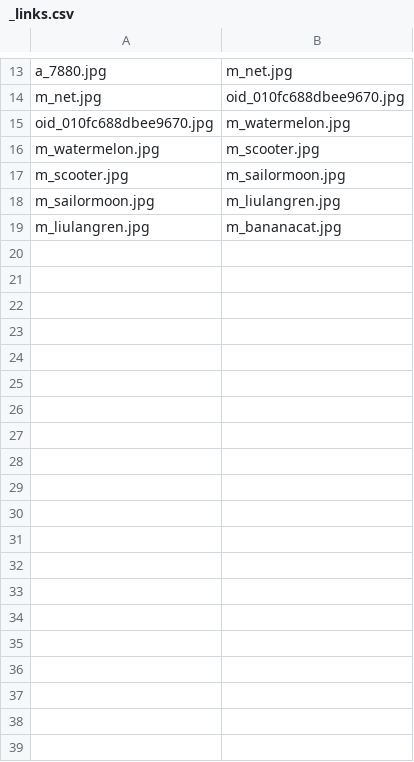
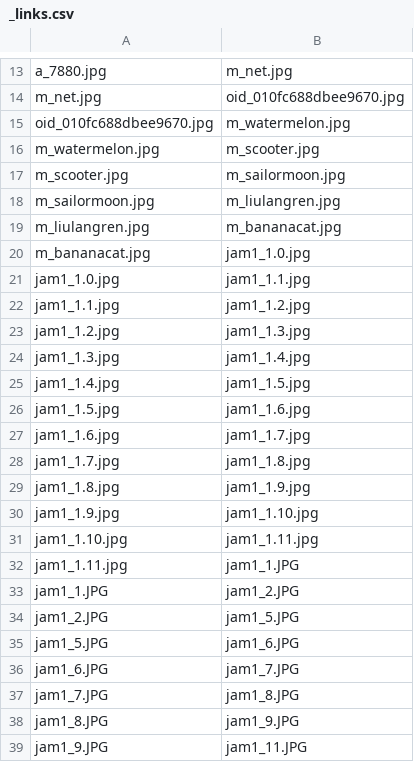
Before and after one commit to ayuusweetfish/CiGA-GJ-2026, a CSV file: chain/_links.csv, drawn as a sheet; only a part is shown, gaps mark what is left out; the diff covers the shown part only.

```diff
--- a/chain/_links.csv
+++ b/chain/_links.csv
@@ -19 +19,21 @@ m_sailormoon.jpg,m_liulangren.jpg
 m_liulangren.jpg,m_bananacat.jpg
+m_bananacat.jpg,jam1_1.0.jpg
+jam1_1.0.jpg,jam1_1.1.jpg
+jam1_1.1.jpg,jam1_1.2.jpg
+jam1_1.2.jpg,jam1_1.3.jpg
+jam1_1.3.jpg,jam1_1.4.jpg
+jam1_1.4.jpg,jam1_1.5.jpg
+jam1_1.5.jpg,jam1_1.6.jpg
+jam1_1.6.jpg,jam1_1.7.jpg
+jam1_1.7.jpg,jam1_1.8.jpg
+jam1_1.8.jpg,jam1_1.9.jpg
+jam1_1.9.jpg,jam1_1.10.jpg
+jam1_1.10.jpg,jam1_1.11.jpg
+jam1_1.11.jpg,jam1_1.JPG
+jam1_1.JPG,jam1_2.JPG
+jam1_2.JPG,jam1_5.JPG
+jam1_5.JPG,jam1_6.JPG
+jam1_6.JPG,jam1_7.JPG
+jam1_7.JPG,jam1_8.JPG
+jam1_8.JPG,jam1_9.JPG
+jam1_9.JPG,jam1_11.JPG
```
Also changed, not shown: 9 added rows elsewhere in this file, chain/_box.csv, 29 other files.
